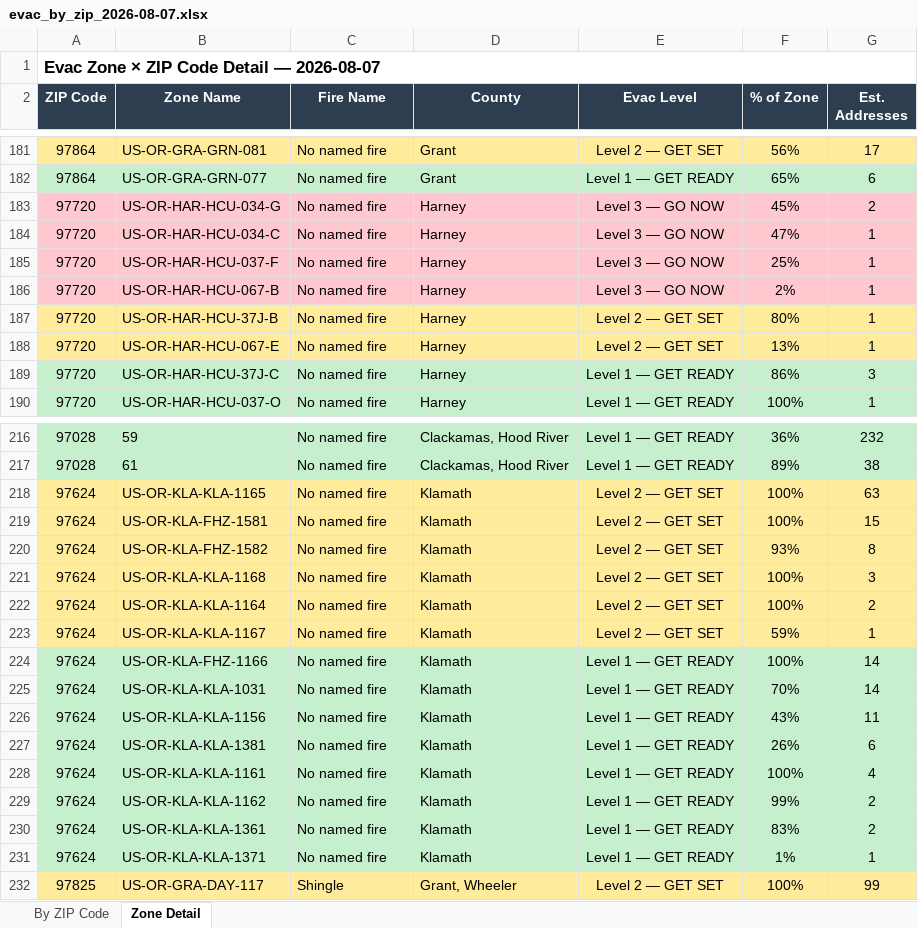
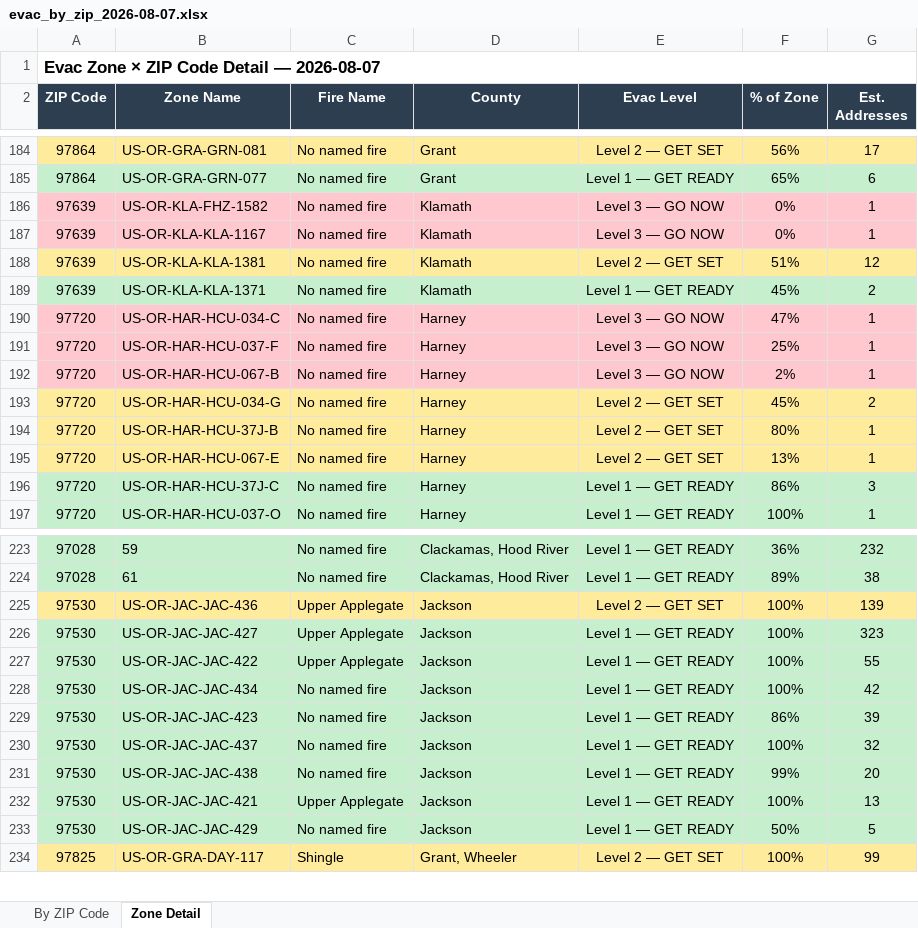
Before and after one commit to mramage1207-ux/oregon-wildfire-reports, an Excel workbook: evac_by_zip/evac_by_zip_2026-08-07.xlsx, sheet Zone Detail, drawn as a sheet; only a part is shown, gaps mark what is left out; values as stored, in another font and other column widths than the file's, no borders; removed rows and columns are numbered as before the commit, all else as after; the diff covers the shown part only; the diff names each change by its address in the sheet, - before the commit and + after, or states it on an @@ line.

```diff
--- a/evac_by_zip/evac_by_zip_2026-08-07.xlsx (sheet Zone Detail)
+++ b/evac_by_zip/evac_by_zip_2026-08-07.xlsx (sheet Zone Detail)
-row 183: 97720 | US-OR-HAR-HCU-034-G | No named fire | Harney | Level 3 — GO NOW | 45% | 2
+row 186: 97639 | US-OR-KLA-FHZ-1582 | No named fire | Klamath | Level 3 — GO NOW | 0% | 1
+row 187: 97639 | US-OR-KLA-KLA-1167 | No named fire | Klamath | Level 3 — GO NOW | 0% | 1
+row 188: 97639 | US-OR-KLA-KLA-1381 | No named fire | Klamath | Level 2 — GET SET | 51% | 12
@@ row 258 moved to row 189: 97639 @@
+row 193: 97720 | US-OR-HAR-HCU-034-G | No named fire | Harney | Level 2 — GET SET | 45% | 2
-row 218: 97624 | US-OR-KLA-KLA-1165 | No named fire | Klamath | Level 2 — GET SET | 100% | 63
-row 219: 97624 | US-OR-KLA-FHZ-1581 | No named fire | Klamath | Level 2 — GET SET | 100% | 15
-row 220: 97624 | US-OR-KLA-FHZ-1582 | No named fire | Klamath | Level 2 — GET SET | 93% | 8
-row 221: 97624 | US-OR-KLA-KLA-1168 | No named fire | Klamath | Level 2 — GET SET | 100% | 3
-row 222: 97624 | US-OR-KLA-KLA-1164 | No named fire | Klamath | Level 2 — GET SET | 100% | 2
-row 223: 97624 | US-OR-KLA-KLA-1167 | No named fire | Klamath | Level 2 — GET SET | 59% | 1
-row 224: 97624 | US-OR-KLA-FHZ-1166 | No named fire | Klamath | Level 1 — GET READY | 100% | 14
@@ row 225 moved to row 144: 97624 @@
-row 226: 97624 | US-OR-KLA-KLA-1156 | No named fire | Klamath | Level 1 — GET READY | 43% | 11
-row 227: 97624 | US-OR-KLA-KLA-1381 | No named fire | Klamath | Level 1 — GET READY | 26% | 6
-row 228: 97624 | US-OR-KLA-KLA-1161 | No named fire | Klamath | Level 1 — GET READY | 100% | 4
-row 229: 97624 | US-OR-KLA-KLA-1162 | No named fire | Klamath | Level 1 — GET READY | 99% | 2
@@ row 230 moved to row 145: 97624 @@
@@ row 231 moved to row 146: 97624 @@
+row 225: 97530 | US-OR-JAC-JAC-436 | Upper Applegate | Jackson | Level 2 — GET SET | 100% | 139
@@ row 15 moved to row 226: 97530 @@
@@ row 16 moved to row 227: 97530 @@
@@ row 17 moved to row 228: 97530 @@
@@ row 18 moved to row 229: 97530 @@
@@ row 19 moved to row 230: 97530 @@
@@ row 20 moved to row 231: 97530 @@
@@ row 21 moved to row 232: 97530 @@
@@ row 22 moved to row 233: 97530 @@
```
Also changed, not shown: 19 added rows, 16 removed rows, 2 moved rows and 1 edited cell elsewhere in this sheet, sheet By ZIP Code, 12 other files.
